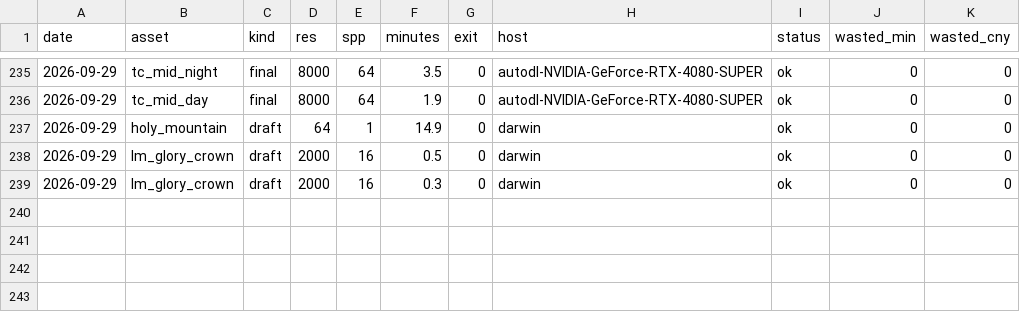
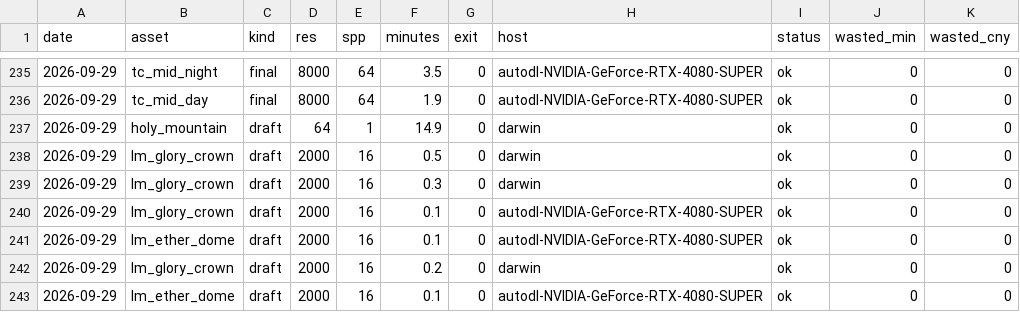
Before and after one commit to kcgoofee-jpg/my-tavern-experiments, a CSV file: logs/render_times.csv, drawn as a sheet; only a part is shown, gaps mark what is left out; the diff names each change by its address in the sheet, - before the commit and + after, or states it on an @@ line.

```diff
--- a/logs/render_times.csv
+++ b/logs/render_times.csv
+row 240: 2026-09-29 | lm_glory_crown | draft | 2000 | 16 | 0.1 | 0 | autodl-NVIDIA-GeForce-RTX-4080-SUPER | ok | 0 | 0
+row 241: 2026-09-29 | lm_ether_dome | draft | 2000 | 16 | 0.1 | 0 | autodl-NVIDIA-GeForce-RTX-4080-SUPER | ok | 0 | 0
+row 242: 2026-09-29 | lm_glory_crown | draft | 2000 | 16 | 0.2 | 0 | darwin | ok | 0 | 0
+row 243: 2026-09-29 | lm_ether_dome | draft | 2000 | 16 | 0.1 | 0 | autodl-NVIDIA-GeForce-RTX-4080-SUPER | ok | 0 | 0
```
Also changed, not shown: 30 other files.
